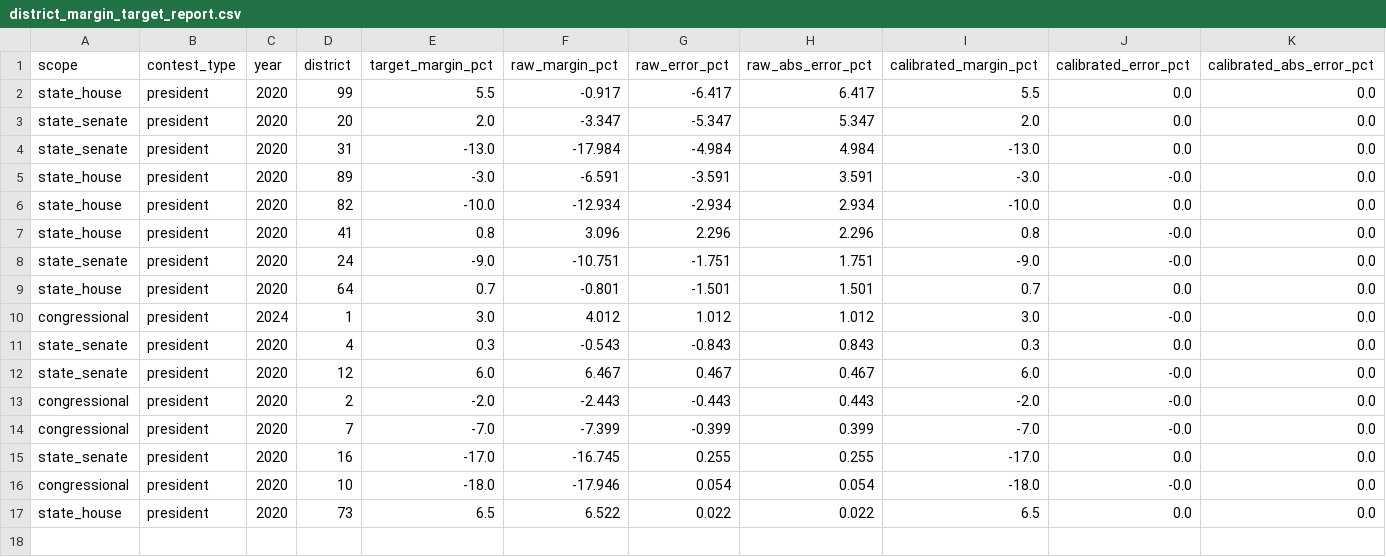
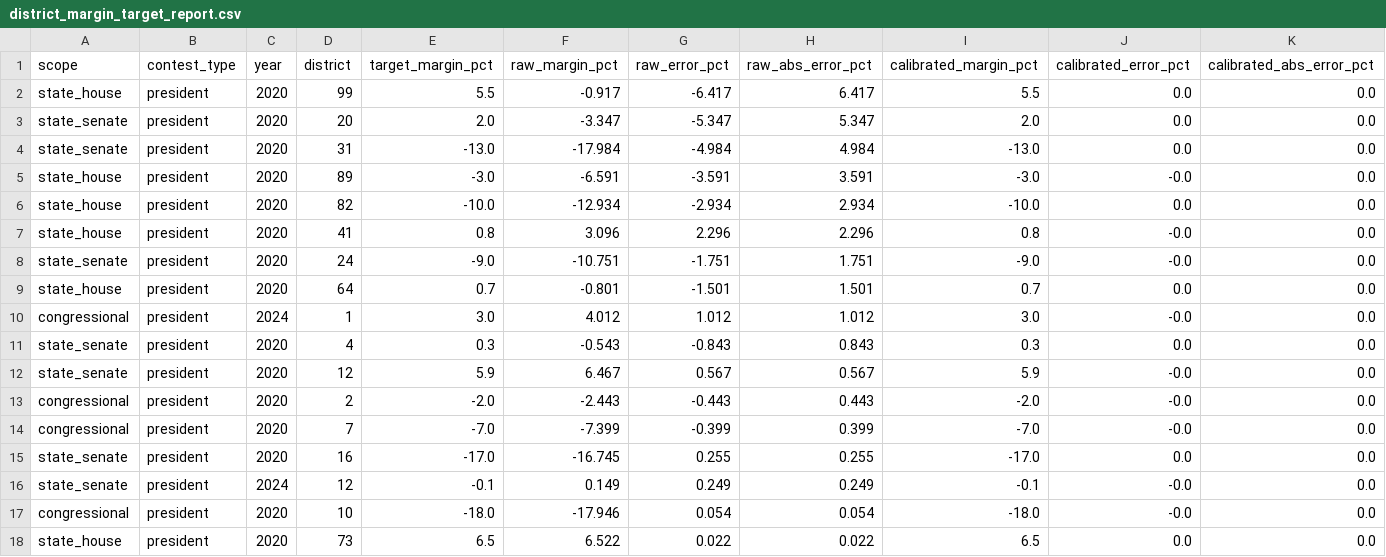
Before and after one commit to Tenjin25/VAPrecinctMap, a CSV file: Data/district_contests/district_margin_target_report.csv, drawn as a sheet; only a part is shown; rows hold the shown columns only; the diff names each change by its address in the sheet, - before the commit and + after, or states it on an @@ line.

Commit message:
Calibrate SD-12 presidential margins for 2020 and 2024

```diff
--- a/Data/district_contests/district_margin_target_report.csv
+++ b/Data/district_contests/district_margin_target_report.csv
-E12 (target_margin_pct): 6.0
+E12 (target_margin_pct): 5.9
-G12 (raw_error_pct): 0.467
+G12 (raw_error_pct): 0.567
-H12 (raw_abs_error_pct): 0.467
+H12 (raw_abs_error_pct): 0.567
-I12 (calibrated_margin_pct): 6.0
+I12 (calibrated_margin_pct): 5.9
+row 16: state_senate | president | 2024 | 12 | -0.1 | 0.149 | 0.249 | 0.249 | -0.1 | -0.0 | 0.0
```
Also changed, not shown: Data/benchmarks/district_margin_targets.csv, 3 other files.
